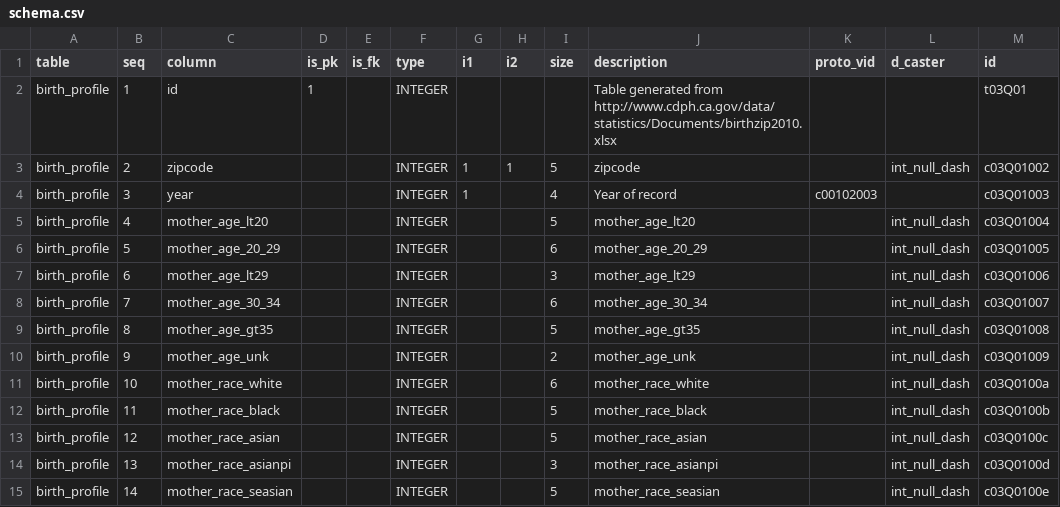
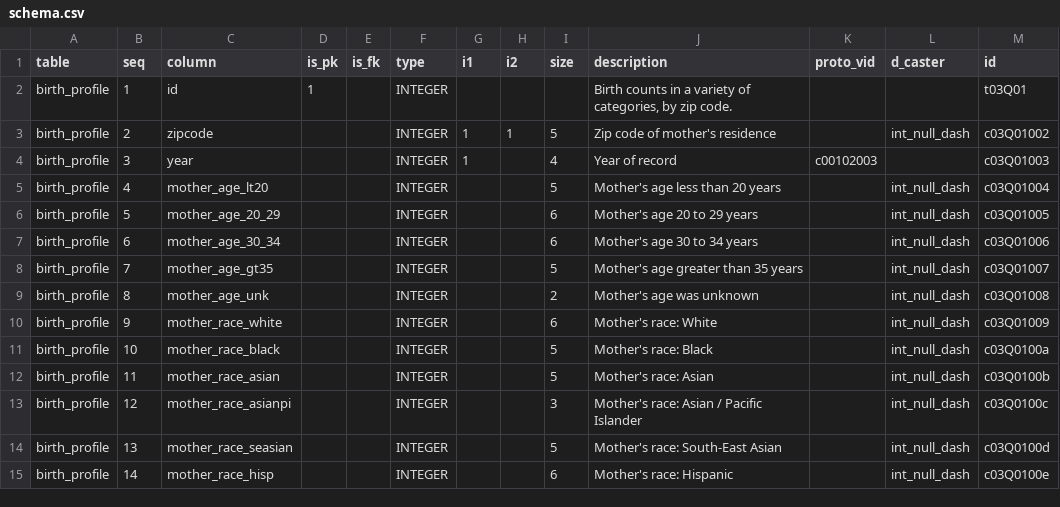
Before and after one commit to CivicKnowledge/ca-health-bundles, a CSV file: cdph.ca.gov/birth_profiles/meta/schema.csv, drawn as a sheet; only a part is shown; the diff covers the shown part only.

Commit message:
Improved column metadat

```diff
--- a/cdph.ca.gov/birth_profiles/meta/schema.csv
+++ b/cdph.ca.gov/birth_profiles/meta/schema.csv
@@ -1,15 +1,15 @@
 table,seq,column,is_pk,is_fk,type,i1,i2,size,description,proto_vid,d_caster,id
-birth_profile,1,id,1,,INTEGER,,,,Table generated from http://www.cdph.ca.gov/data/statistics/Documents/birthzip2010.xlsx,,,t03Q01
-birth_profile,2,zipcode,,,INTEGER,1,1,5,zipcode,,int_null_dash,c03Q01002
+birth_profile,1,id,1,,INTEGER,,,,"Birth counts in a variety of categories, by zip code.",,,t03Q01
+birth_profile,2,zipcode,,,INTEGER,1,1,5,Zip code of mother's residence,,int_null_dash,c03Q01002
 birth_profile,3,year,,,INTEGER,1,,4,Year of record,c00102003,,c03Q01003
-birth_profile,4,mother_age_lt20,,,INTEGER,,,5,mother_age_lt20,,int_null_dash,c03Q01004
-birth_profile,5,mother_age_20_29,,,INTEGER,,,6,mother_age_20_29,,int_null_dash,c03Q01005
-birth_profile,6,mother_age_lt29,,,INTEGER,,,3,mother_age_lt29,,int_null_dash,c03Q01006
-birth_profile,7,mother_age_30_34,,,INTEGER,,,6,mother_age_30_34,,int_null_dash,c03Q01007
-birth_profile,8,mother_age_gt35,,,INTEGER,,,5,mother_age_gt35,,int_null_dash,c03Q01008
-birth_profile,9,mother_age_unk,,,INTEGER,,,2,mother_age_unk,,int_null_dash,c03Q01009
-birth_profile,10,mother_race_white,,,INTEGER,,,6,mother_race_white,,int_null_dash,c03Q0100a
-birth_profile,11,mother_race_black,,,INTEGER,,,5,mother_race_black,,int_null_dash,c03Q0100b
-birth_profile,12,mother_race_asian,,,INTEGER,,,5,mother_race_asian,,int_null_dash,c03Q0100c
-birth_profile,13,mother_race_asianpi,,,INTEGER,,,3,mother_race_asianpi,,int_null_dash,c03Q0100d
-birth_profile,14,mother_race_seasian,,,INTEGER,,,5,mother_race_seasian,,int_null_dash,c03Q0100e
+birth_profile,4,mother_age_lt20,,,INTEGER,,,5,Mother's age less than 20 years,,int_null_dash,c03Q01004
+birth_profile,5,mother_age_20_29,,,INTEGER,,,6,Mother's age 20 to 29 years,,int_null_dash,c03Q01005
+birth_profile,6,mother_age_30_34,,,INTEGER,,,6,Mother's age 30 to 34 years,,int_null_dash,c03Q01006
+birth_profile,7,mother_age_gt35,,,INTEGER,,,5,Mother's age greater than 35 years,,int_null_dash,c03Q01007
+birth_profile,8,mother_age_unk,,,INTEGER,,,2,Mother's age was unknown,,int_null_dash,c03Q01008
+birth_profile,9,mother_race_white,,,INTEGER,,,6,Mother's race: White,,int_null_dash,c03Q01009
+birth_profile,10,mother_race_black,,,INTEGER,,,5,Mother's race: Black,,int_null_dash,c03Q0100a
+birth_profile,11,mother_race_asian,,,INTEGER,,,5,Mother's race: Asian,,int_null_dash,c03Q0100b
+birth_profile,12,mother_race_asianpi,,,INTEGER,,,3,Mother's race: Asian / Pacific Islander,,int_null_dash,c03Q0100c
+birth_profile,13,mother_race_seasian,,,INTEGER,,,5,Mother's race: South-East Asian,,int_null_dash,c03Q0100d
+birth_profile,14,mother_race_hisp,,,INTEGER,,,6,Mother's race: Hispanic,,int_null_dash,c03Q0100e
```
Also changed, not shown: 2 removed rows and 108 edited cells elsewhere in this file, cdph.ca.gov/birth_profiles/meta/column_map.csv, 3 other files.
